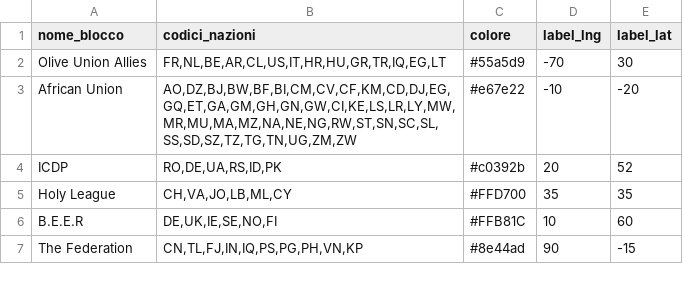
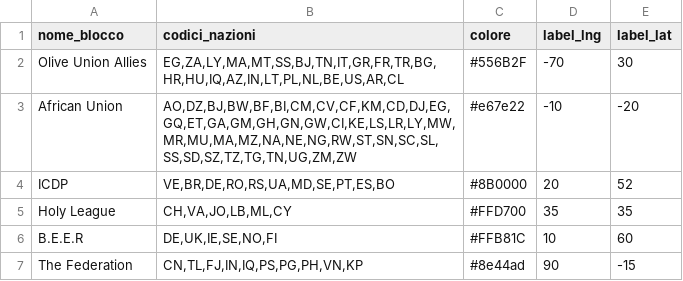
Before and after one commit to francescoparadiso/warera-tactical-diplomacy-os, a CSV file: AllianceBlocs.csv, drawn as a sheet.

Commit message:
Update AllianceBlocs.csv with new country codes

```diff
--- a/AllianceBlocs.csv
+++ b/AllianceBlocs.csv
@@ -1,5 +1,5 @@
 nome_blocco,codici_nazioni,colore,label_lng,label_lat
-Olive Union Allies,"FR,NL,BE,AR,CL,US,IT,HR,HU,GR,TR,IQ,EG,LT",#55a5d9,-70,30
+Olive Union Allies,"EG,ZA,LY,MA,MT,SS,BJ,TN,IT,GR,FR,TR,BG,HR,HU,IQ,AZ,IN,LT,PL,NL,BE,US,AR,CL",#556B2F,-70,30
 African Union,"AO,DZ,BJ,BW,BF,BI,CM,CV,CF,KM,CD,DJ,EG,GQ,ET,GA,GM,GH,GN,GW,CI,KE,LS,LR,LY,MW,MR,MU,MA,MZ,NA,NE,NG,RW,ST,SN,SC,SL,SS,SD,SZ,TZ,TG,TN,UG,ZM,ZW",#e67e22,-10,-20
-ICDP,"RO,DE,UA,RS,ID,PK",#c0392b,20,52
+ICDP,"VE,BR,DE,RO,RS,UA,MD,SE,PT,ES,BO",#8B0000,20,52
 Holy League,"CH,VA,JO,LB,ML,CY",#FFD700,35,35
```
